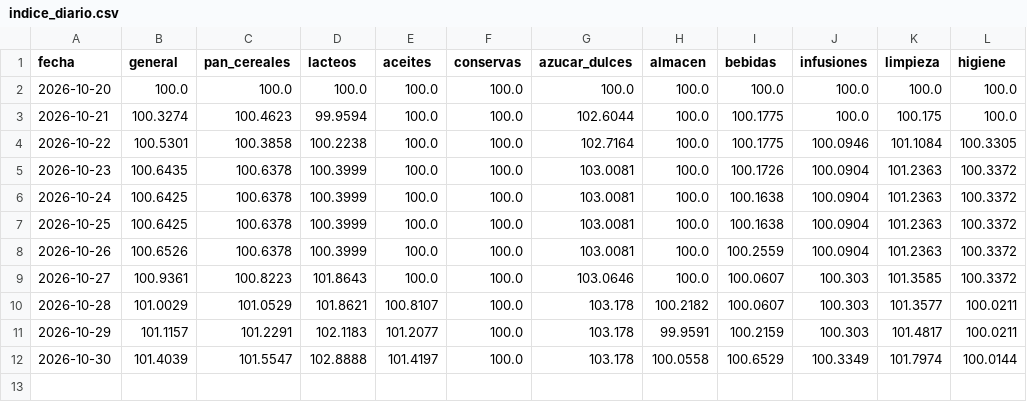
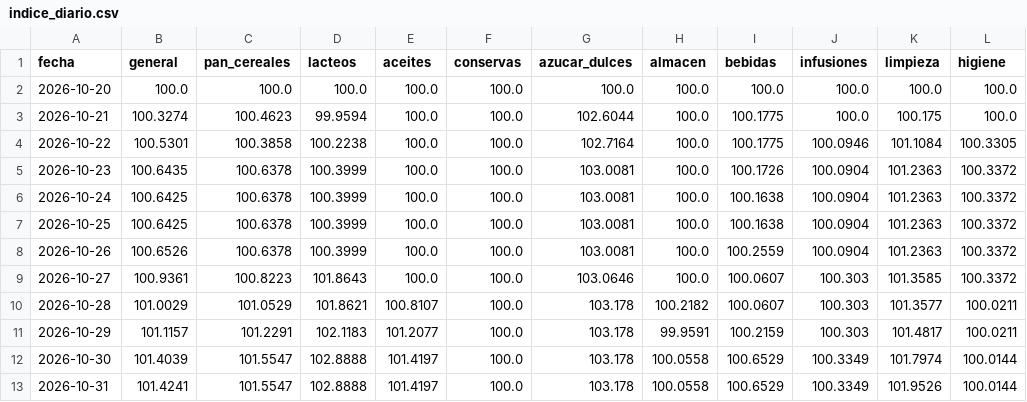
Before and after one commit to enri-escaray/indice-changuito, a CSV file: data/indice_diario.csv, drawn as a sheet.

```diff
--- a/data/indice_diario.csv
+++ b/data/indice_diario.csv
@@ -12 +12,2 @@ fecha,general,pan_cereales,lacteos,aceites,conservas,azucar_dulces,almacen,bebid
 2026-10-30,101.4039,101.5547,102.8888,101.4197,100.0,103.178,100.0558,100.6529,100.3349,101.7974,100.0144
+2026-10-31,101.4241,101.5547,102.8888,101.4197,100.0,103.178,100.0558,100.6529,100.3349,101.9526,100.0144
```
Also changed, not shown: data/indice_mensual.csv, 3 other files.
